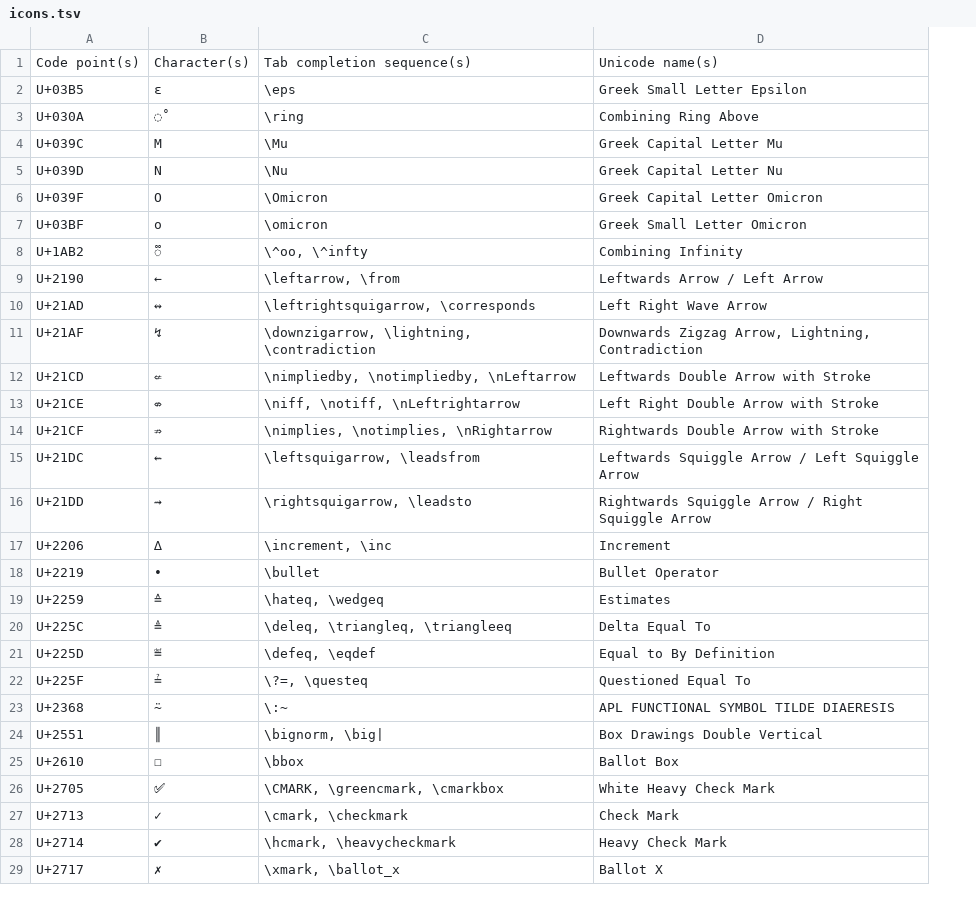
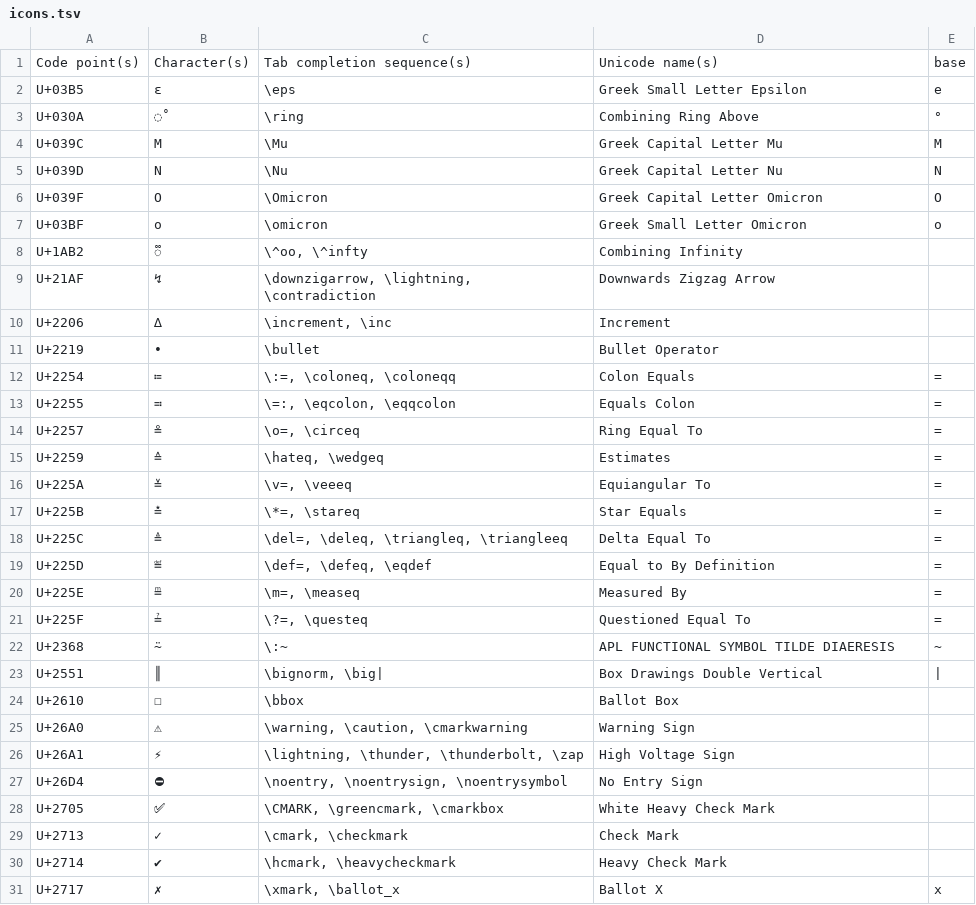
Before and after one commit to randolf-scholz/autokey_julia_unicode, a TSV file: icons/custom_unicode/icons.tsv, drawn as a sheet; only a part is shown; removed rows and columns are numbered as before the commit, all else as after; the diff covers the shown part only; the diff names each change by its address in the sheet, - before the commit and + after, or states it on an @@ line.

Commit message:
renamed custom icon lists

```diff
--- a/icons/custom_unicode/icons.tsv
+++ b/icons/custom_unicode/icons.tsv
+column E, rows 1-7: base | e | ° | M | N | O | o; row 15: =; rows 18-19: = | =; rows 21-23: = | ~ | |; row 31: x
-row 9: U+2190 | ← | \leftarrow, \from | Leftwards Arrow / Left Arrow
-row 10: U+21AD | ↭ | \leftrightsquigarrow, \corresponds | Left Right Wave Arrow
-D9: Downwards Zigzag Arrow, Lightning, Contradiction
+D9: Downwards Zigzag Arrow
-row 12: U+21CD | ⇍ | \nimpliedby, \notimpliedby, \nLeftarrow | Leftwards Double Arrow with Stroke
-row 13: U+21CE | ⇎ | \niff, \notiff, \nLeftrightarrow | Left Right Double Arrow with Stroke
-row 14: U+21CF | ⇏ | \nimplies, \notimplies, \nRightarrow | Rightwards Double Arrow with Stroke
-row 15: U+21DC | ⇜ | \leftsquigarrow, \leadsfrom | Leftwards Squiggle Arrow / Left Squiggle Arrow
-row 16: U+21DD | ⇝ | \rightsquigarrow, \leadsto | Rightwards Squiggle Arrow / Right Squiggle Arrow
+row 12: U+2254 | ≔ | \:=, \coloneq, \coloneqq | Colon Equals | =
+row 13: U+2255 | ≕ | \=:, \eqcolon, \eqqcolon | Equals Colon | =
+row 14: U+2257 | ≗ | \o=, \circeq | Ring Equal To | =
+row 16: U+225A | ≚ | \v=, \veeeq | Equiangular To | =
+row 17: U+225B | ≛ | \*=, \stareq | Star Equals | =
-C18: \deleq, \triangleq, \triangleeq
+C18: \del=, \deleq, \triangleq, \triangleeq
-C19: \defeq, \eqdef
+C19: \def=, \defeq, \eqdef
+row 20: U+225E | ≞ | \m=, \measeq | Measured By | =
+row 25: U+26A0 | ⚠ | \warning, \caution, \cmarkwarning | Warning Sign
+row 26: U+26A1 | ⚡ | \lightning, \thunder, \thunderbolt, \zap | High Voltage Sign
+row 27: U+26D4 | ⛔ | \noentry, \noentrysign, \noentrysymbol | No Entry Sign
```
Also changed, not shown: 4 removed rows, 2 moved rows and 2 edited cells elsewhere in this file, icons/custom_unicode/[FF01-FF60]~fullwidth_forms.tsv, 19 other files.
